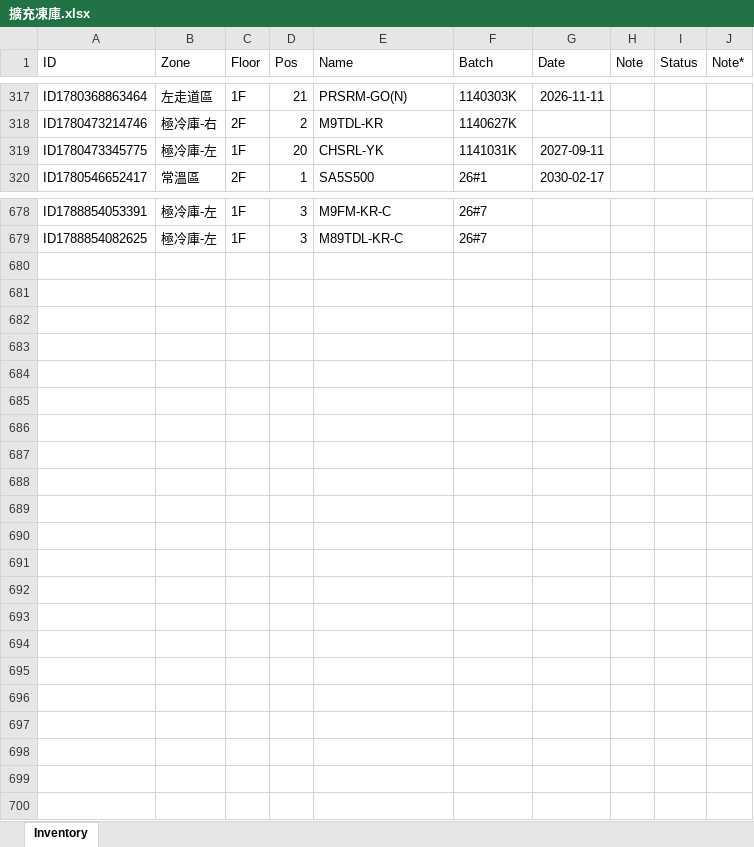
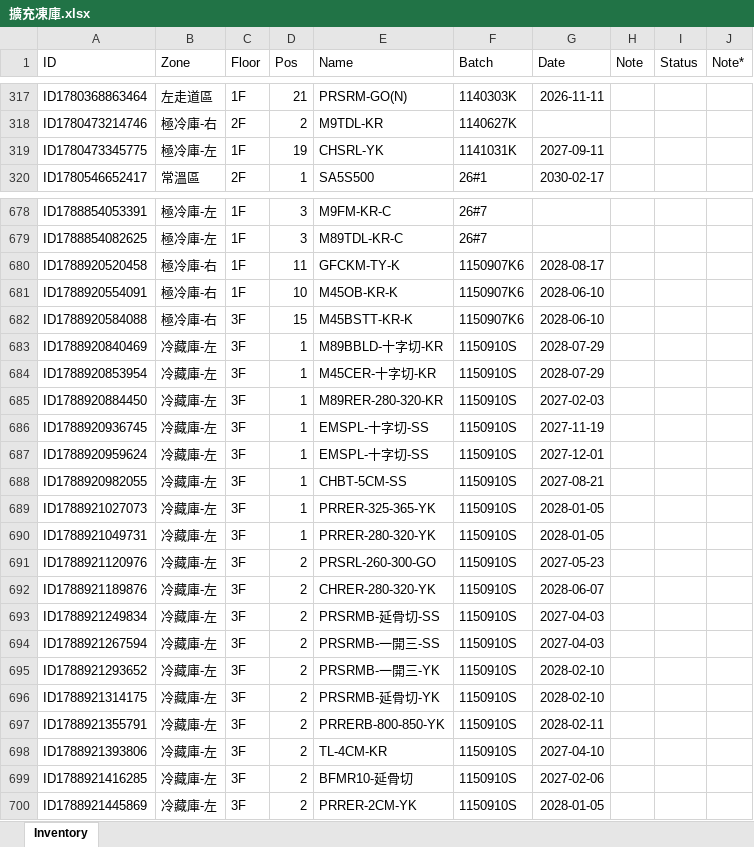
Before and after one commit to mingfonglpg-bit/-1-1, an Excel workbook: 擴充凍庫.xlsx, sheet Inventory, drawn as a sheet; only a part is shown, gaps mark what is left out; values as stored, in another font and other column widths than the file's, no borders; charts and pictures not drawn; the diff names each change by its address in the sheet, - before the commit and + after, or states it on an @@ line.

```diff
--- a/擴充凍庫.xlsx (sheet Inventory)
+++ b/擴充凍庫.xlsx (sheet Inventory)
-D319 (Pos): 20
+D319 (Pos): 19
+row 680: ID1788920520458 | 極冷庫-右 | 1F | 11 | GFCKM-TY-K | 1150907K6 | 2028-08-17
+row 681: ID1788920554091 | 極冷庫-右 | 1F | 10 | M45OB-KR-K | 1150907K6 | 2028-06-10
+row 682: ID1788920584088 | 極冷庫-右 | 3F | 15 | M45BSTT-KR-K | 1150907K6 | 2028-06-10
+row 683: ID1788920840469 | 冷藏庫-左 | 3F | 1 | M89BBLD-十字切-KR | 1150910S | 2028-07-29
+row 684: ID1788920853954 | 冷藏庫-左 | 3F | 1 | M45CER-十字切-KR | 1150910S | 2028-07-29
+row 685: ID1788920884450 | 冷藏庫-左 | 3F | 1 | M89RER-280-320-KR | 1150910S | 2027-02-03
+row 686: ID1788920936745 | 冷藏庫-左 | 3F | 1 | EMSPL-十字切-SS | 1150910S | 2027-11-19
+row 687: ID1788920959624 | 冷藏庫-左 | 3F | 1 | EMSPL-十字切-SS | 1150910S | 2027-12-01
+row 688: ID1788920982055 | 冷藏庫-左 | 3F | 1 | CHBT-5CM-SS | 1150910S | 2027-08-21
+row 689: ID1788921027073 | 冷藏庫-左 | 3F | 1 | PRRER-325-365-YK | 1150910S | 2028-01-05
+row 690: ID1788921049731 | 冷藏庫-左 | 3F | 1 | PRRER-280-320-YK | 1150910S | 2028-01-05
+row 691: ID1788921120976 | 冷藏庫-左 | 3F | 2 | PRSRL-260-300-GO | 1150910S | 2027-05-23
+row 692: ID1788921189876 | 冷藏庫-左 | 3F | 2 | CHRER-280-320-YK | 1150910S | 2028-06-07
+row 693: ID1788921249834 | 冷藏庫-左 | 3F | 2 | PRSRMB-延骨切-SS | 1150910S | 2027-04-03
+row 694: ID1788921267594 | 冷藏庫-左 | 3F | 2 | PRSRMB-一開三-SS | 1150910S | 2027-04-03
+row 695: ID1788921293652 | 冷藏庫-左 | 3F | 2 | PRSRMB-一開三-YK | 1150910S | 2028-02-10
+row 696: ID1788921314175 | 冷藏庫-左 | 3F | 2 | PRSRMB-延骨切-YK | 1150910S | 2028-02-10
+row 697: ID1788921355791 | 冷藏庫-左 | 3F | 2 | PRRERB-800-850-YK | 1150910S | 2028-02-11
+row 698: ID1788921393806 | 冷藏庫-左 | 3F | 2 | TL-4CM-KR | 1150910S | 2027-04-10
+row 699: ID1788921416285 | 冷藏庫-左 | 3F | 2 | BFMR10-延骨切 | 1150910S | 2027-02-06
+row 700: ID1788921445869 | 冷藏庫-左 | 3F | 2 | PRRER-2CM-YK | 1150910S | 2028-01-05
```
